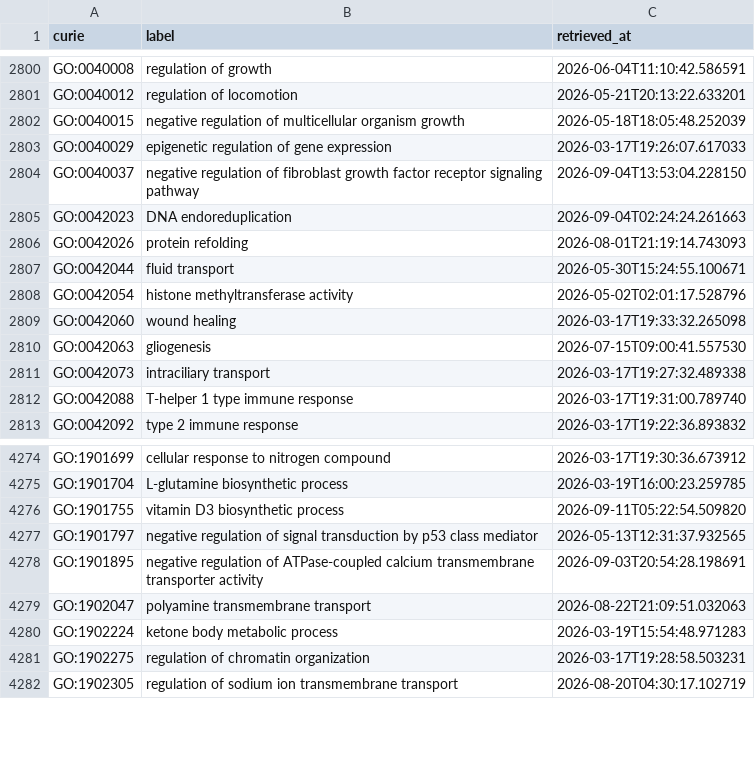
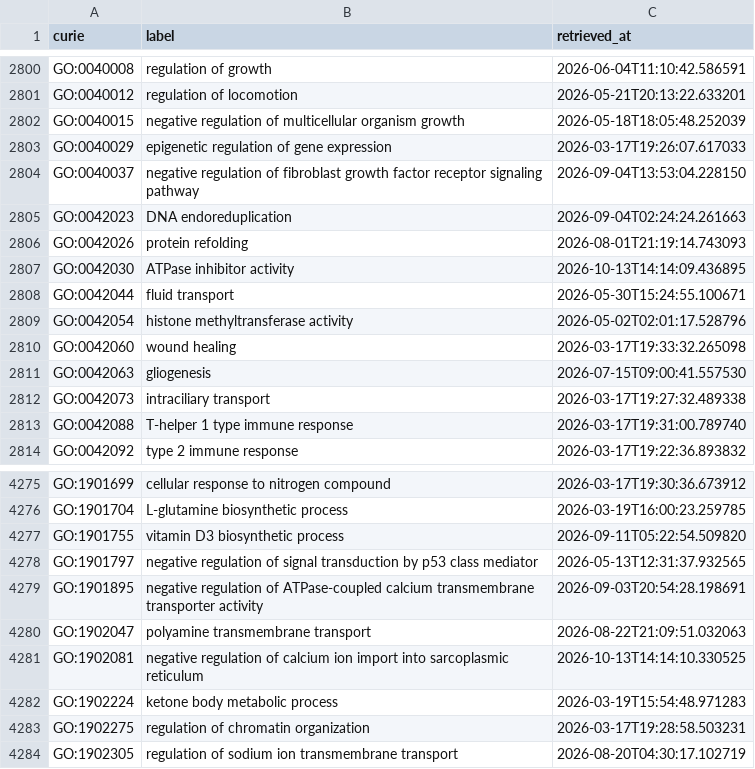
Before and after one commit to AnastasiyaKuznetsova/dismech, a CSV file: cache/go/terms.csv, drawn as a sheet; only a part is shown, gaps mark what is left out; the diff names each change by its address in the sheet, - before the commit and + after, or states it on an @@ line.

```diff
--- a/cache/go/terms.csv
+++ b/cache/go/terms.csv
+row 2807: GO:0042030 | ATPase inhibitor activity | 2026-10-13T14:14:09.436895
+row 4281: GO:1902081 | negative regulation of calcium ion import into sarcoplasmic reticulum | 2026-10-13T14:14:10.330525
```
Also changed, not shown: cache/enums/diseaseterm_b84b03ef2175.csv, cache/enums/molecularfunctionterm_305077eac108.csv, 12 other files.
